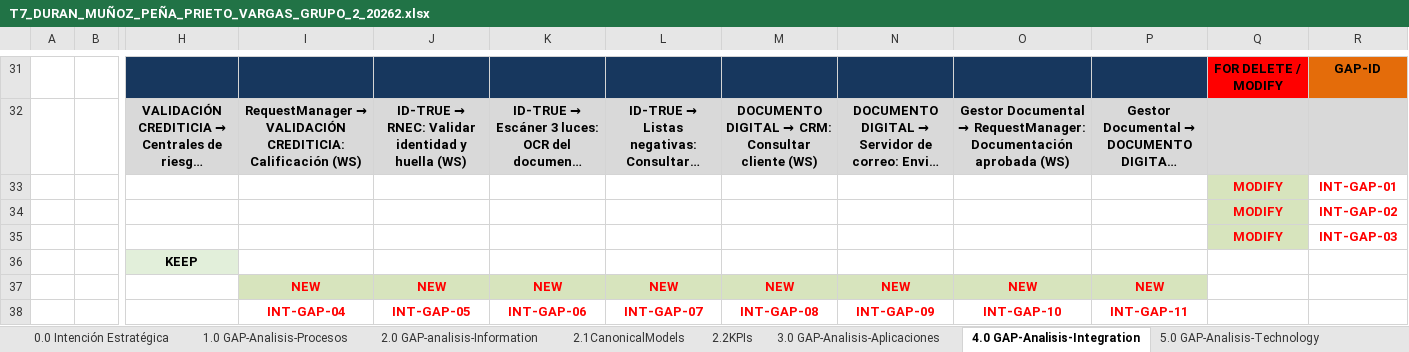
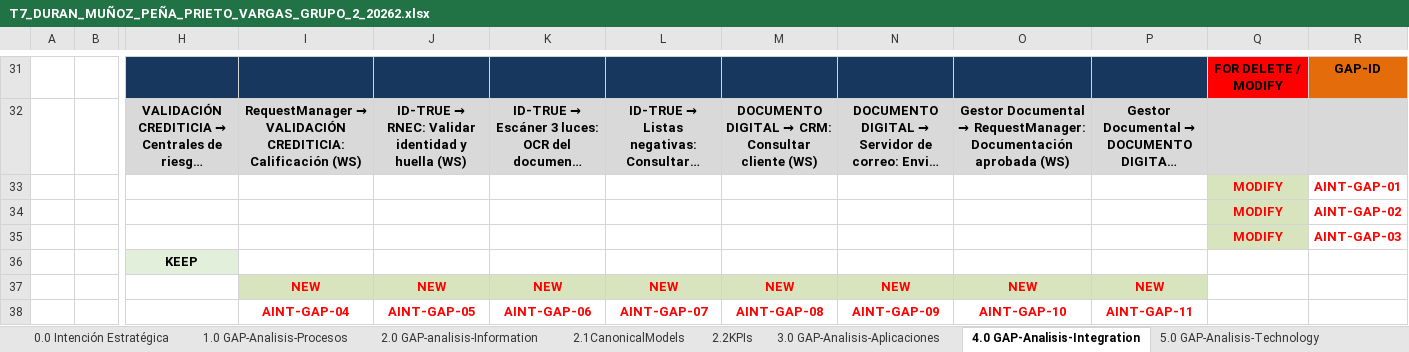
Before and after one commit to KamiroDark/Ingenieria_Software_II, an Excel workbook: Taller_7/T7_DURAN_MUÑOZ_PEÑA_PRIETO_VARGAS_GRUPO_2_20262.xlsx, sheet 4.0 GAP-Analisis-Integration, drawn as a sheet; only a part is shown, gaps mark what is left out; long unchanged cells end in …; values as stored, in another font and other column widths than the file's, no borders; the diff names each change by its address in the sheet, - before the commit and + after, or states it on an @@ line.

Commit message:
refactor: unifica la nomenclatura de los IDs de GAP
Cada prefijo usa las iniciales de su sección, en mayúsculas: AP-GAP (procesos), AINF-GAP (información, antes D-GAP), AA-GAP (aplicaciones, antes App-GAP), AINT-GAP (integración, antes INT-GAP) y AT-GAP (tecnología). Se aplica en todas las hojas y en el inventario 6.0.

```diff
--- a/Taller_7/T7_DURAN_MUÑOZ_PEÑA_PRIETO_VARGAS_GRUPO_2_20262.xlsx (sheet 4.0 GAP-Analisis-Integration)
+++ b/Taller_7/T7_DURAN_MUÑOZ_PEÑA_PRIETO_VARGAS_GRUPO_2_20262.xlsx (sheet 4.0 GAP-Analisis-Integration)
-R33: INT-GAP-01
+R33: AINT-GAP-01
-R34: INT-GAP-02
+R34: AINT-GAP-02
-R35: INT-GAP-03
+R35: AINT-GAP-03
-I38: INT-GAP-04
+I38: AINT-GAP-04
-J38: INT-GAP-05
+J38: AINT-GAP-05
-K38: INT-GAP-06
+K38: AINT-GAP-06
-L38: INT-GAP-07
+L38: AINT-GAP-07
-M38: INT-GAP-08
+M38: AINT-GAP-08
-N38: INT-GAP-09
+N38: AINT-GAP-09
-O38: INT-GAP-10
+O38: AINT-GAP-10
-P38: INT-GAP-11
+P38: AINT-GAP-11
```
Also changed, not shown: sheet 6.0 GAPs Inventory, sheet 3.0 GAP-Analisis-Aplicaciones, sheet 2.0 GAP-analisis-Information, sheet 8.0 PriorizacionProyectos.
